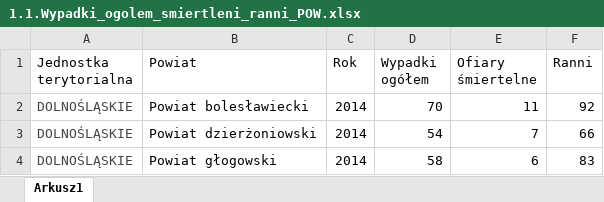
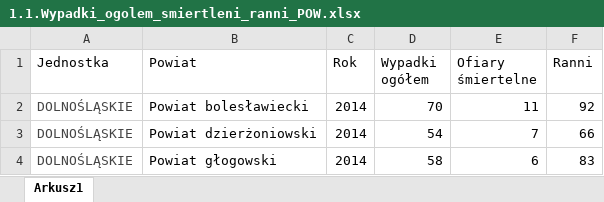
Before and after one commit to NataliaPiorkowska/AnalizaDanych, an Excel workbook: DATA/1.1.Wypadki_ogolem_smiertleni_ranni_POW.xlsx, sheet Arkusz1, drawn as a sheet; only a part is shown; values as stored, in another font and other column widths than the file's, no borders; table styles not drawn; the diff names each change by its address in the sheet, - before the commit and + after, or states it on an @@ line.

```diff
--- a/DATA/1.1.Wypadki_ogolem_smiertleni_ranni_POW.xlsx (sheet Arkusz1)
+++ b/DATA/1.1.Wypadki_ogolem_smiertleni_ranni_POW.xlsx (sheet Arkusz1)
-A1: Jednostka terytorialna
+A1: Jednostka
```
Also changed, not shown: 1.1.Wypadki_ogolem_smiertleni_ranni_POW.xlsx, 6 other files.
